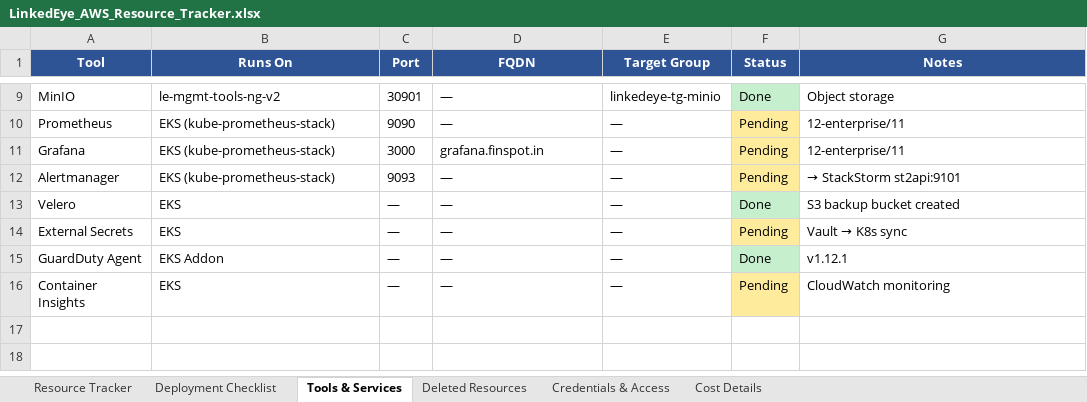
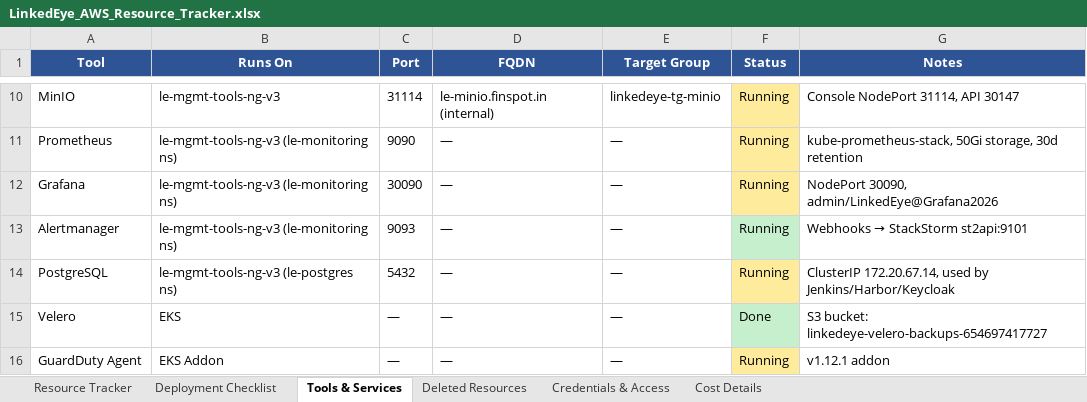
Before and after one commit to aws-migration-le/aws-le-migration, an Excel workbook: LinkedEye_AWS_Resource_Tracker.xlsx, sheet Tools & Services, drawn as a sheet; only a part is shown, gaps mark what is left out; values as stored, in another font and other column widths than the file's, no borders; removed rows and columns are numbered as before the commit, all else as after; the diff covers the shown part only; the diff names each change by its address in the sheet, - before the commit and + after, or states it on an @@ line.

```diff
--- a/LinkedEye_AWS_Resource_Tracker.xlsx (sheet Tools & Services)
+++ b/LinkedEye_AWS_Resource_Tracker.xlsx (sheet Tools & Services)
-B10 (Runs On): le-mgmt-tools-ng-v2
+B10 (Runs On): le-mgmt-tools-ng-v3
-C10 (Port): 30901
+C10 (Port): 31114
-D10 (FQDN): —
+D10 (FQDN): le-minio.finspot.in (internal)
-F10 (Status): Done
+F10 (Status): Running
-F10 fill: #C6EFCE
+F10 fill: #FFEB9C
-G10 (Notes): Object storage
+G10 (Notes): Console NodePort 31114, API 30147
-B11:B13 (Runs On): EKS (kube-prometheus-stack)
+B11:B13 (Runs On): le-mgmt-tools-ng-v3 (le-monitoring ns)
-F11:F13 (Status): Pending
+F11:F13 (Status): Running
-G11 (Notes): 12-enterprise/11
+G11 (Notes): kube-prometheus-stack, 50Gi storage, 30d retention
-C12 (Port): 3000
+C12 (Port): 30090
-D12 (FQDN): grafana.finspot.in
+D12 (FQDN): —
-G12 (Notes): 12-enterprise/11
+G12 (Notes): NodePort 30090, admin/LinkedEye@Grafana2026
-F13 fill: #FFEB9C
+F13 fill: #C6EFCE
@@ G13 (Notes): → StackStorm st2api:9101 → Webhooks → StackStorm st2api:9101 @@
+row 14: PostgreSQL | le-mgmt-tools-ng-v3 (le-postgres ns) | 5432 | — | — | Running | ClusterIP 172.20.67.14, used by Jenkins/Harbor/Keycloak
-G15 (Notes): S3 backup bucket created
+G15 (Notes): S3 bucket: linkedeye-velero-backups-654697417727
-row 14: External Secrets | EKS | — | — | — | Pending | Vault → K8s sync
-F16 (Status): Done
+F16 (Status): Running
-F16 fill: #C6EFCE
+F16 fill: #FFEB9C
-G16 (Notes): v1.12.1
+G16 (Notes): v1.12.1 addon
-row 16: Container Insights | EKS | — | — | — | Pending | CloudWatch monitoring
```
Also changed, not shown: 1 added row, 32 edited cells and cell formats elsewhere in this sheet.
